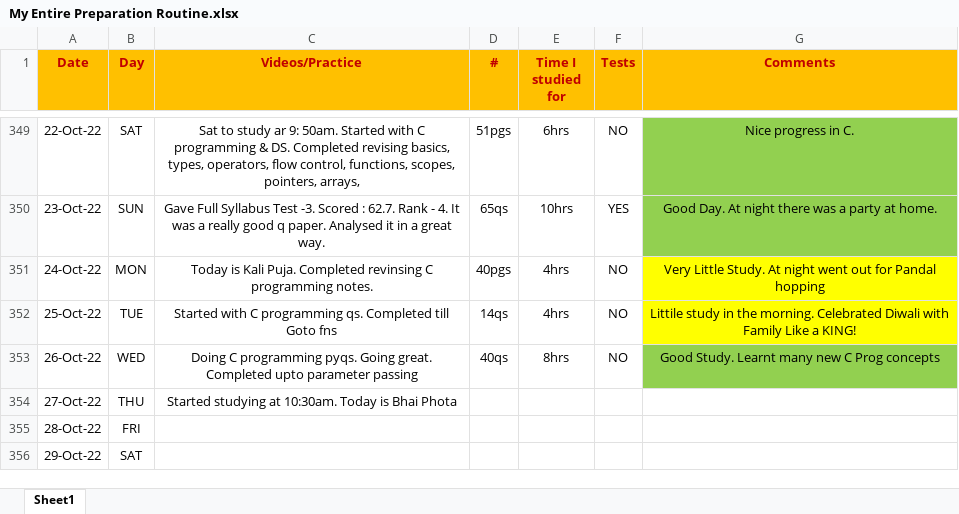
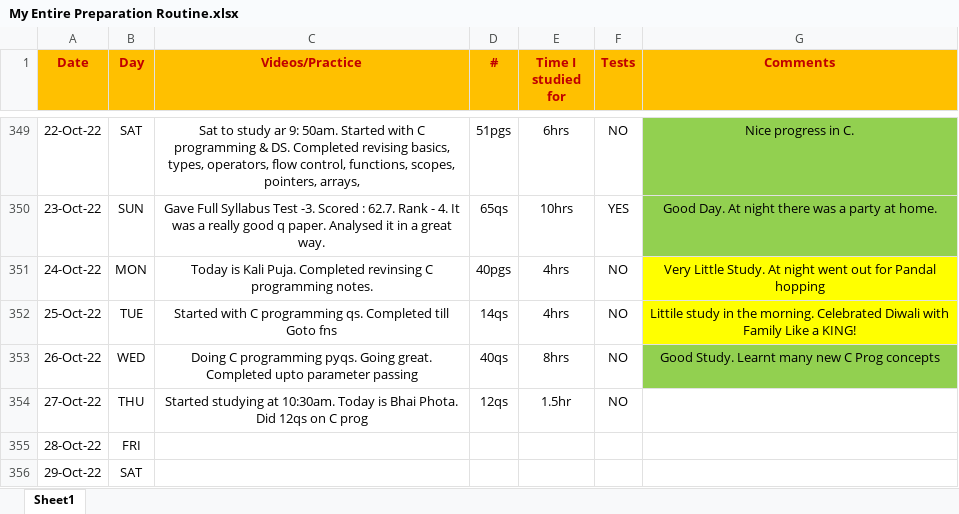
Before and after one commit to Abhrajyoti00/Abhrajyoti00-GATE_2022_2023, an Excel workbook: My Entire Preparation Routine.xlsx, sheet Sheet1, drawn as a sheet; only a part is shown, gaps mark what is left out; values as stored, in another font and other column widths than the file's, no borders; conditional formats not drawn; the diff names each change by its address in the sheet, - before the commit and + after, or states it on an @@ line.

Commit message:
Updated sheet

```diff
--- a/My Entire Preparation Routine.xlsx (sheet Sheet1)
+++ b/My Entire Preparation Routine.xlsx (sheet Sheet1)
-C354 (Videos/Practice): …is Bhai Phota
+C354 (Videos/Practice): …is Bhai Phota. Did 12qs on C prog
-D354 (#): (empty)
+D354 (#): 12qs
-E354 (Time I studied for): (empty)
+E354 (Time I studied for): 1.5hr
-F354 (Tests): (empty)
+F354 (Tests): NO
```
